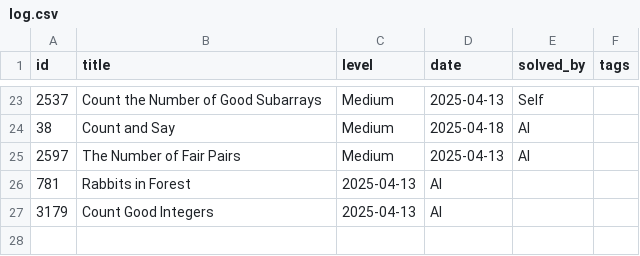
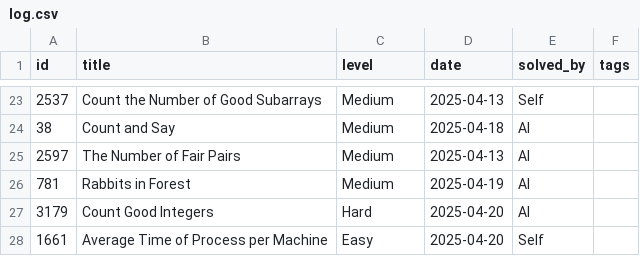
Before and after one commit to kendrickhn/leetcode, a CSV file: progress/log.csv, drawn as a sheet; only a part is shown, gaps mark what is left out; the diff names each change by its address in the sheet, - before the commit and + after, or states it on an @@ line.

Commit message:
Update

```diff
--- a/progress/log.csv
+++ b/progress/log.csv
-C26 (level): 2025-04-13
+C26 (level): Medium
-D26 (date): AI
+D26 (date): 2025-04-19
-E26:E27 (solved_by): (empty)
+E26:E27 (solved_by): AI
-C27 (level): 2025-04-13
+C27 (level): Hard
-D27 (date): AI
+D27 (date): 2025-04-20
+row 28: 1661 | Average Time of Process per Machine | Easy | 2025-04-20 | Self
```
